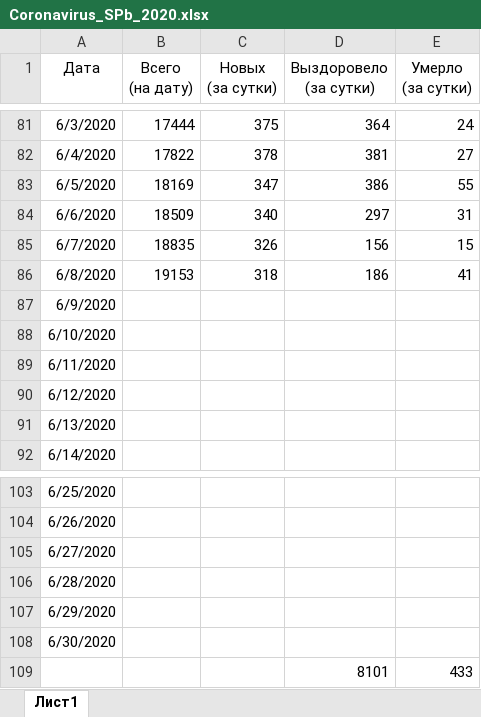
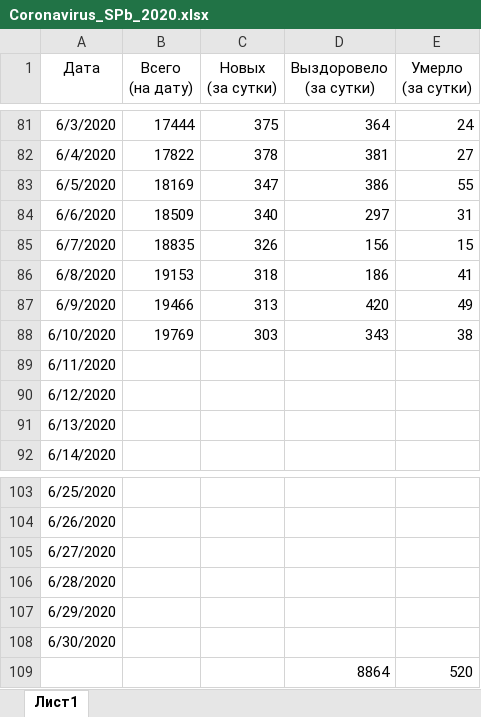
Before and after one commit to shmikes/CoronaVirus, an Excel workbook: Coronavirus_SPb_2020.xlsx, sheet Лист1, drawn as a sheet; only a part is shown, gaps mark what is left out; values as stored, in another font and other column widths than the file's, no borders; charts and pictures and table styles not drawn; removed rows and columns are numbered as before the commit, all else as after; the diff names each change by its address in the sheet, - before the commit and + after, or states it on an @@ line.

Commit message:
Обновление данных на утро 11.06.2020

```diff
--- a/Coronavirus_SPb_2020.xlsx (sheet Лист1)
+++ b/Coronavirus_SPb_2020.xlsx (sheet Лист1)
-B87 (Всего (на дату)): (empty)
+B87 (Всего (на дату)): 19466
-C87 (Новых (за сутки)): (empty)
+C87 (Новых (за сутки)): 313
-D87 (Выздоровело (за сутки)): (empty)
+D87 (Выздоровело (за сутки)): 420
-E87 (Умерло (за сутки)): (empty)
+E87 (Умерло (за сутки)): 49
-B88 (Всего (на дату)): (empty)
+B88 (Всего (на дату)): 19769
-C88 (Новых (за сутки)): (empty)
+C88 (Новых (за сутки)): 303
-D88 (Выздоровело (за сутки)): (empty)
+D88 (Выздоровело (за сутки)): 343
-E88 (Умерло (за сутки)): (empty)
+E88 (Умерло (за сутки)): 38
-row 109:  |  |  | 8101 | 433
+row 109:  |  |  | 8864 | 520
```
Also changed, not shown: charts or pictures.
